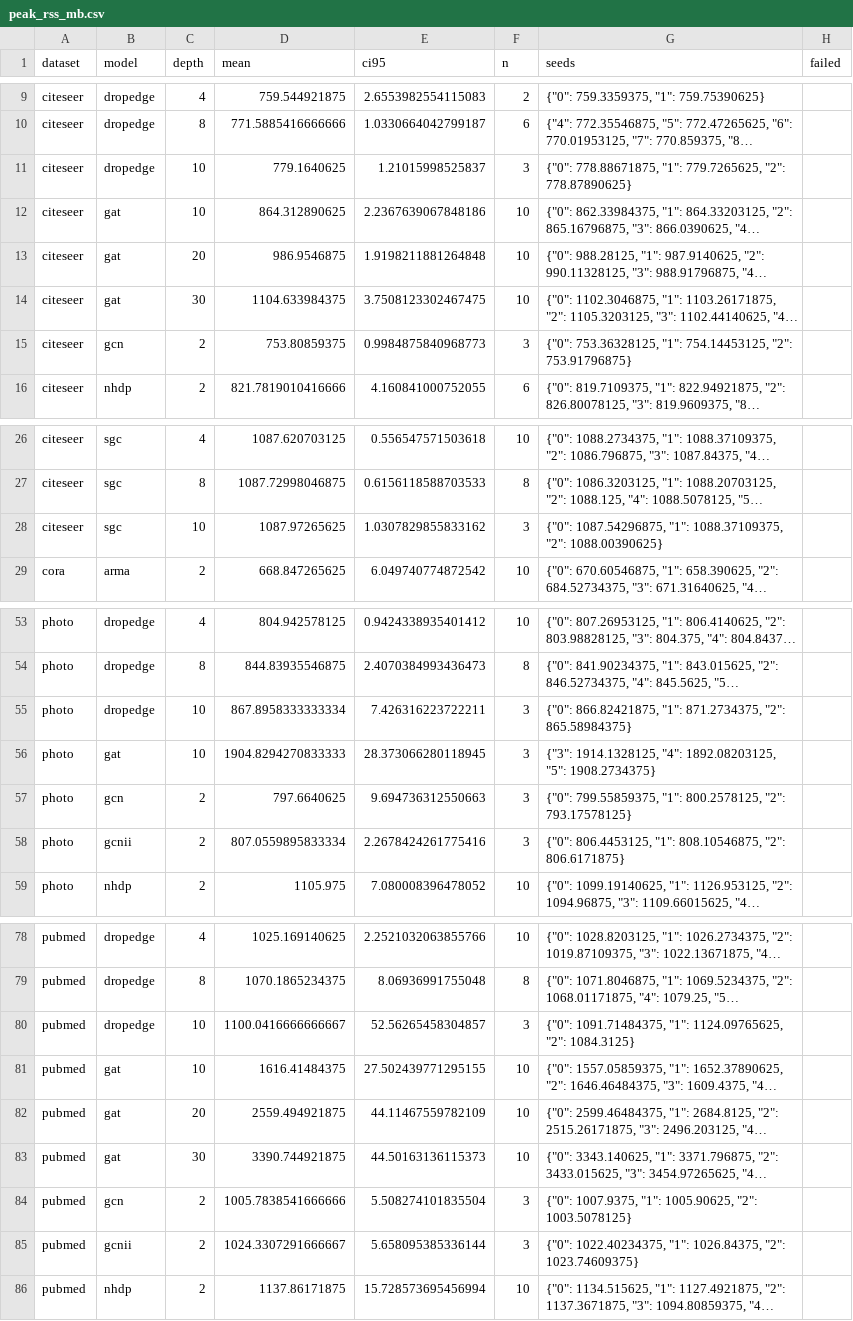
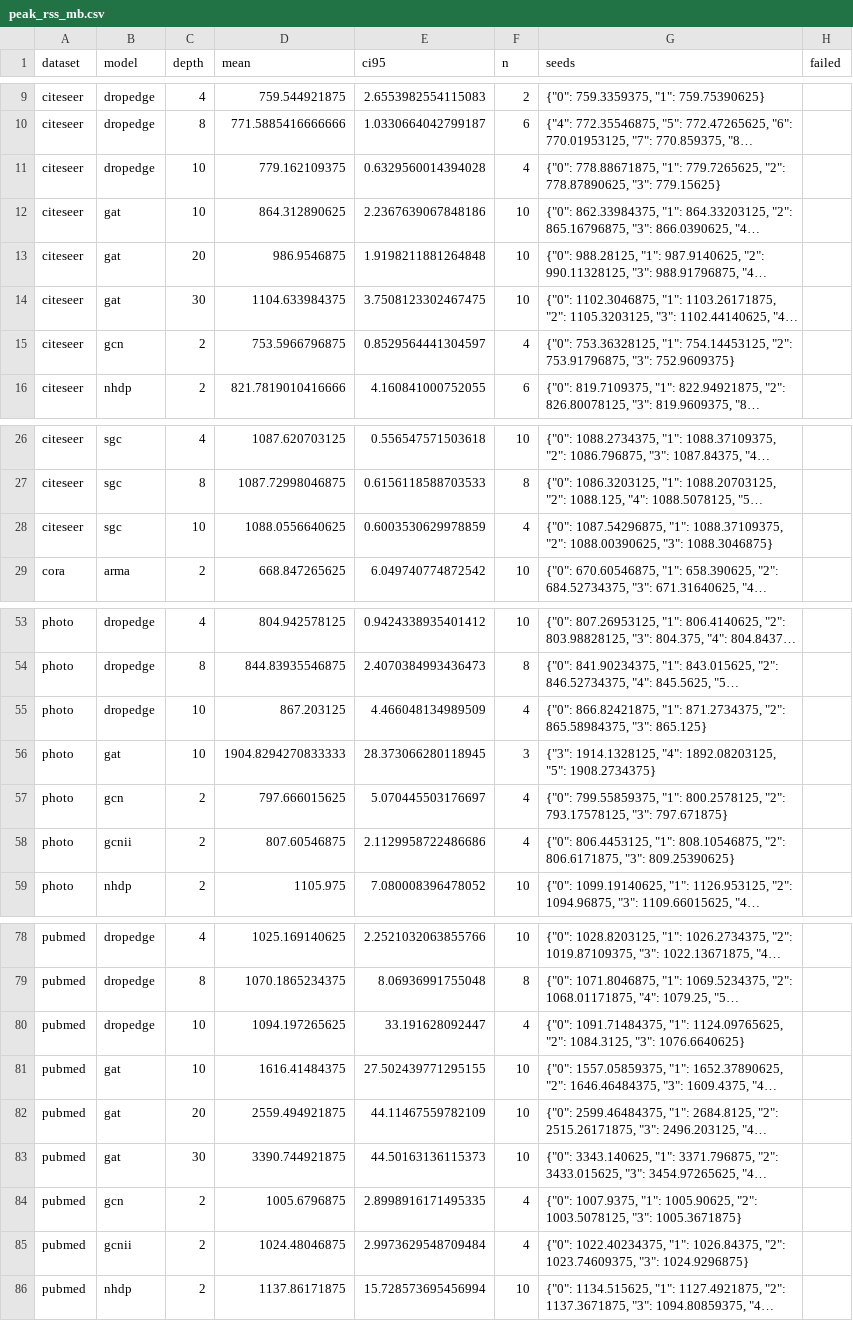
Before and after one commit to VKHS/n-HDP-GNN, a CSV file: results/table2_full/peak_rss_mb.csv, drawn as a sheet; only a part is shown, gaps mark what is left out; long unchanged cells end in …; the diff covers the shown part only; the diff names each change by its address in the sheet, - before the commit and + after, or states it on an @@ line.

```diff
--- a/results/table2_full/peak_rss_mb.csv
+++ b/results/table2_full/peak_rss_mb.csv
-D11 (mean): 779.1640625
+D11 (mean): 779.162109375
-E11 (ci95): 1.21015998525837
+E11 (ci95): 0.6329560014394028
-F11 (n): 3
+F11 (n): 4
-G11 (seeds): …779.7265625, "2": 778.87890625}
+G11 (seeds): …779.7265625, "2": 778.87890625, "3": 779.15625}
-D15 (mean): 753.80859375
+D15 (mean): 753.5966796875
-E15 (ci95): 0.9984875840968773
+E15 (ci95): 0.8529564441304597
-F15 (n): 3
+F15 (n): 4
-G15 (seeds): …754.14453125, "2": 753.91796875}
+G15 (seeds): …754.14453125, "2": 753.91796875, "3": 752.9609375}
-D28 (mean): 1087.97265625
+D28 (mean): 1088.0556640625
-E28 (ci95): 1.0307829855833162
+E28 (ci95): 0.6003530629978859
-F28 (n): 3
+F28 (n): 4
-G28 (seeds): …1088.37109375, "2": 1088.00390625}
+G28 (seeds): …1088.37109375, "2": 1088.00390625, "3": 1088.3046875}
-D55 (mean): 867.8958333333334
+D55 (mean): 867.203125
-E55 (ci95): 7.426316223722211
+E55 (ci95): 4.466048134989509
-F55 (n): 3
+F55 (n): 4
-G55 (seeds): …871.2734375, "2": 865.58984375}
+G55 (seeds): …871.2734375, "2": 865.58984375, "3": 865.125}
-D57 (mean): 797.6640625
+D57 (mean): 797.666015625
-E57 (ci95): 9.694736312550663
+E57 (ci95): 5.070445503176697
-F57:F58 (n): 3
+F57:F58 (n): 4
-G57 (seeds): …800.2578125, "2": 793.17578125}
+G57 (seeds): …800.2578125, "2": 793.17578125, "3": 797.671875}
-D58 (mean): 807.0559895833334
+D58 (mean): 807.60546875
-E58 (ci95): 2.2678424261775416
+E58 (ci95): 2.1129958722486686
-G58 (seeds): …808.10546875, "2": 806.6171875}
+G58 (seeds): …808.10546875, "2": 806.6171875, "3": 809.25390625}
-D80 (mean): 1100.0416666666667
+D80 (mean): 1094.197265625
-E80 (ci95): 52.56265458304857
+E80 (ci95): 33.191628092447
-F80 (n): 3
+F80 (n): 4
-G80 (seeds): …1124.09765625, "2": 1084.3125}
+G80 (seeds): …1124.09765625, "2": 1084.3125, "3": 1076.6640625}
-D84 (mean): 1005.7838541666666
+D84 (mean): 1005.6796875
-E84 (ci95): 5.508274101835504
+E84 (ci95): 2.8998916171495335
-F84:F85 (n): 3
+F84:F85 (n): 4
-G84 (seeds): …1005.90625, "2": 1003.5078125}
+G84 (seeds): …1005.90625, "2": 1003.5078125, "3": 1005.3671875}
-D85 (mean): 1024.3307291666667
+D85 (mean): 1024.48046875
-E85 (ci95): 5.658095385336144
+E85 (ci95): 2.9973629548709484
-G85 (seeds): …1026.84375, "2": 1023.74609375}
+G85 (seeds): …1026.84375, "2": 1023.74609375, "3": 1024.9296875}
```
Also changed, not shown: 16 edited cells elsewhere in this file, results/table2_full/embedding_centroid_gap.csv, results/table2_full/embedding_madgap.csv, 5 other files.
